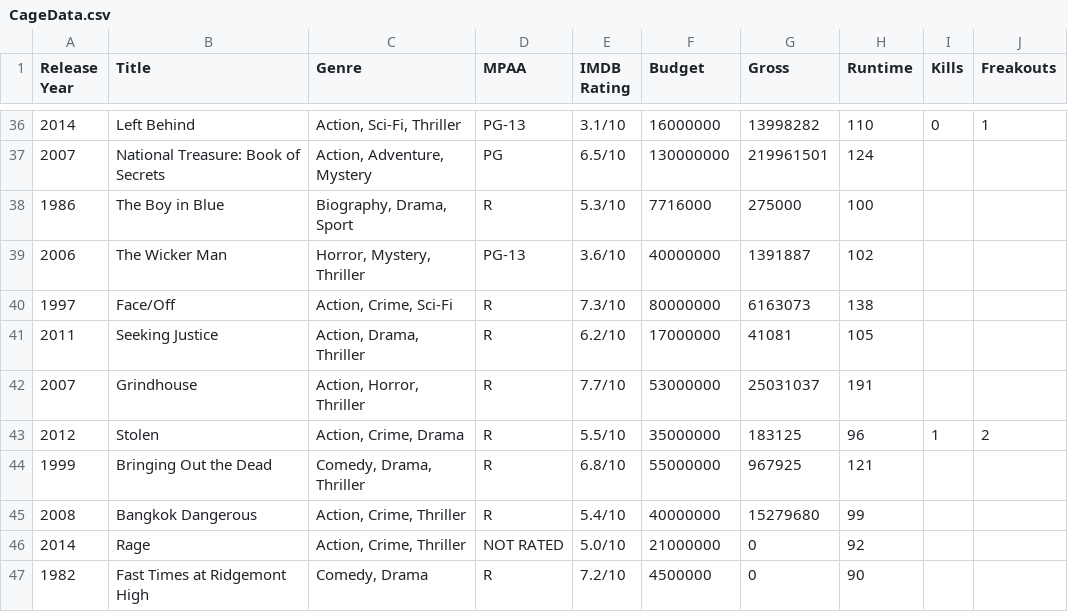
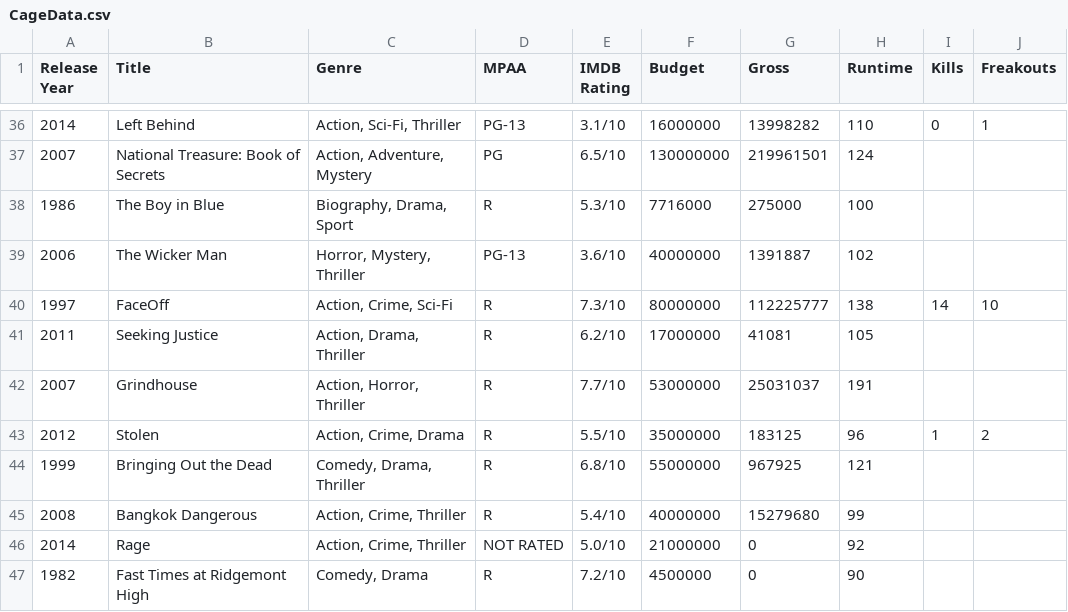
Before and after one commit to markpooley/markpooley.github.io, a CSV file: cage/Data/CageData.csv, drawn as a sheet; only a part is shown, gaps mark what is left out.

Commit message:
Face Off Review

```diff
--- a/cage/Data/CageData.csv
+++ b/cage/Data/CageData.csv
@@ -39,3 +39,3 @@ Release Year,Title,Genre,MPAA,IMDB Rating,Budget,Gross,Runtime,Kills,Freakouts
 2006,The Wicker Man,"Horror, Mystery, Thriller",PG-13,3.6/10,40000000,1391887,102,,
-1997,Face/Off,"Action, Crime, Sci-Fi",R,7.3/10,80000000,6163073,138,,
+1997,FaceOff,"Action, Crime, Sci-Fi",R,7.3/10,80000000,112225777,138,14,10
 2011,Seeking Justice,"Action, Drama, Thriller",R,6.2/10,17000000,41081,105,,
```
Also changed, not shown: 2 other files.
